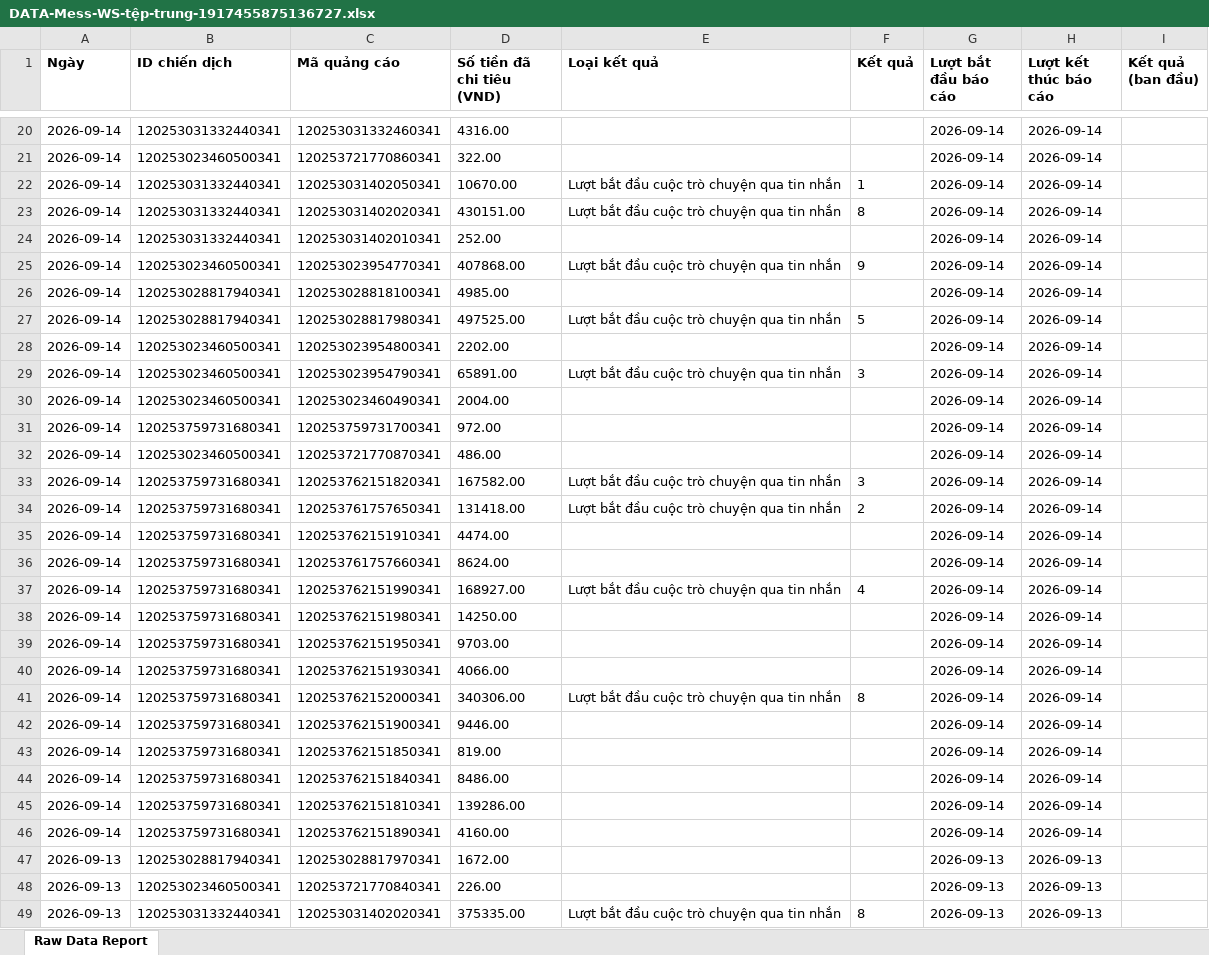
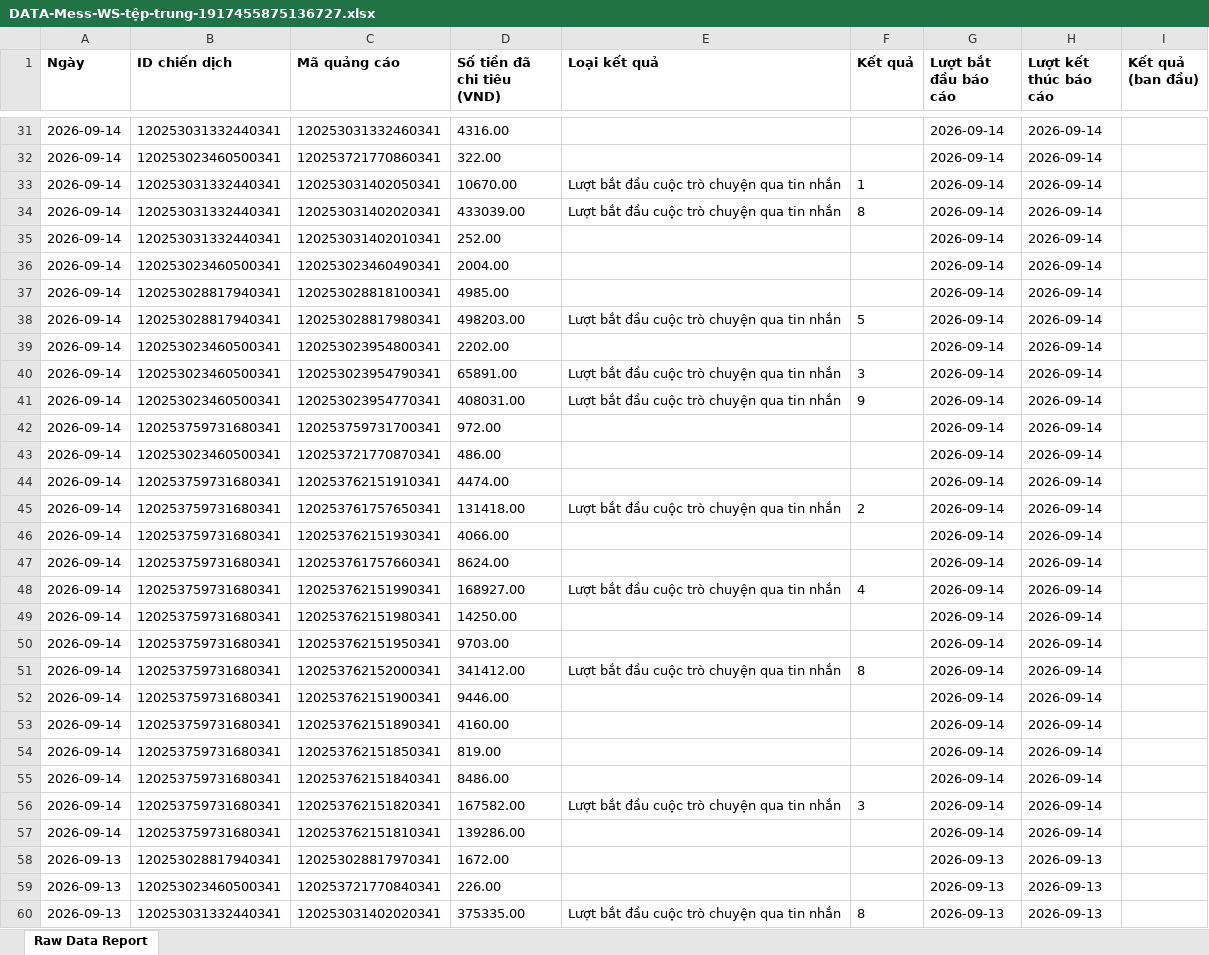
Before and after one commit to NHNT1001/data, an Excel workbook: DATA-Mess-WS-tệp-trung-1917455875136727.xlsx, sheet Raw Data Report, drawn as a sheet; only a part is shown, gaps mark what is left out; values as stored, in another font and other column widths than the file's, no borders; charts and pictures not drawn; addresses are those after the commit; the diff covers the shown part only; the diff names each change by its address in the sheet, - before the commit and + after, or states it on an @@ line.

```diff
--- a/DATA-Mess-WS-tệp-trung-1917455875136727.xlsx (sheet Raw Data Report)
+++ b/DATA-Mess-WS-tệp-trung-1917455875136727.xlsx (sheet Raw Data Report)
-D34 (Số tiền đã chi tiêu (VND)): 430151.00
+D34 (Số tiền đã chi tiêu (VND)): 433039.00
-C36 (Mã quảng cáo): 120253023954770341
+C36 (Mã quảng cáo): 120253023460490341
-D36 (Số tiền đã chi tiêu (VND)): 407868.00
+D36 (Số tiền đã chi tiêu (VND)): 2004.00
-E36 (Loại kết quả): Lượt bắt đầu cuộc trò chuyện qua tin nhắn
+E36 (Loại kết quả): (empty)
-F36 (Kết quả): 9
+F36 (Kết quả): (empty)
-D38 (Số tiền đã chi tiêu (VND)): 497525.00
+D38 (Số tiền đã chi tiêu (VND)): 498203.00
-C41 (Mã quảng cáo): 120253023460490341
+C41 (Mã quảng cáo): 120253023954770341
-D41 (Số tiền đã chi tiêu (VND)): 2004.00
+D41 (Số tiền đã chi tiêu (VND)): 408031.00
-E41 (Loại kết quả): (empty)
+E41 (Loại kết quả): Lượt bắt đầu cuộc trò chuyện qua tin nhắn
-F41 (Kết quả): (empty)
+F41 (Kết quả): 9
@@ row 35 moved to row 44: 2026-09-14 @@
@@ row 40 moved to row 46: 2026-09-14 @@
-D51 (Số tiền đã chi tiêu (VND)): 340306.00
+D51 (Số tiền đã chi tiêu (VND)): 341412.00
@@ row 46 moved to row 53: 2026-09-14 @@
@@ row 33 moved to row 56: 2026-09-14 @@
```
Also changed, not shown: 18 added rows, 7 removed rows, 90 moved rows and 11 edited cells elsewhere in this sheet, orders.xlsx, 2 other files.
